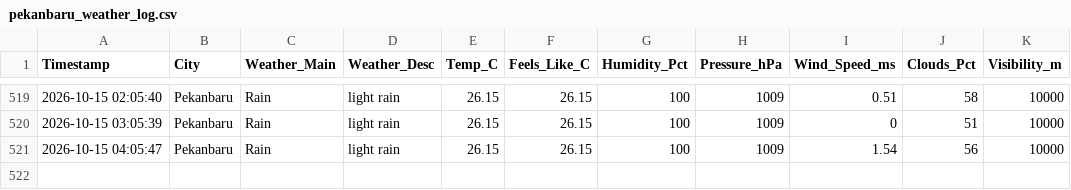
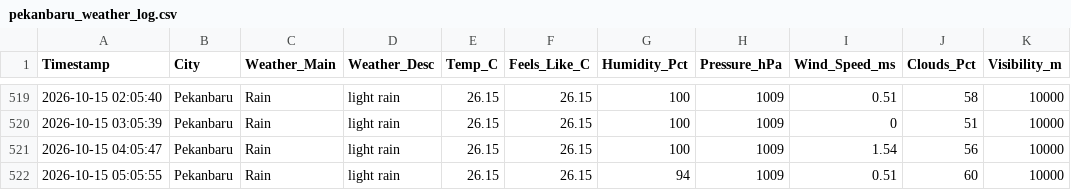
Before and after one commit to metta-kusuma/pekanbaru-air-quality, a CSV file: pekanbaru_weather_log.csv, drawn as a sheet; only a part is shown, gaps mark what is left out; the diff names each change by its address in the sheet, - before the commit and + after, or states it on an @@ line.

```diff
--- a/pekanbaru_weather_log.csv
+++ b/pekanbaru_weather_log.csv
+row 522: 2026-10-15 05:05:55 | Pekanbaru | Rain | light rain | 26.15 | 26.15 | 94 | 1009 | 0.51 | 60 | 10000
```
Also changed, not shown: pekanbaru_air_quality_log.csv, pekanbaru_flights_log.csv.
